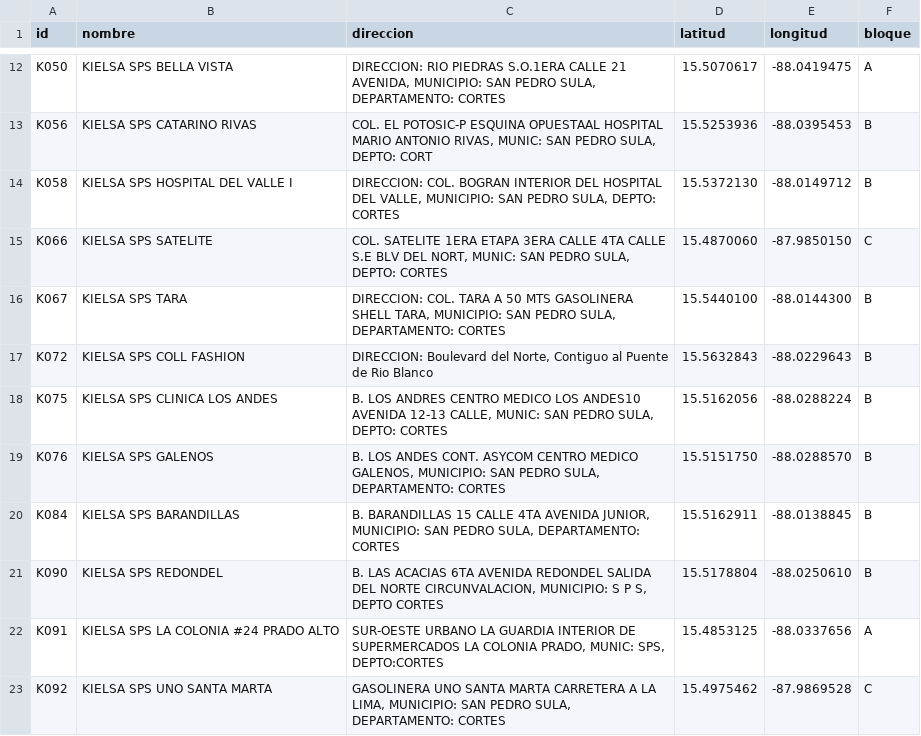
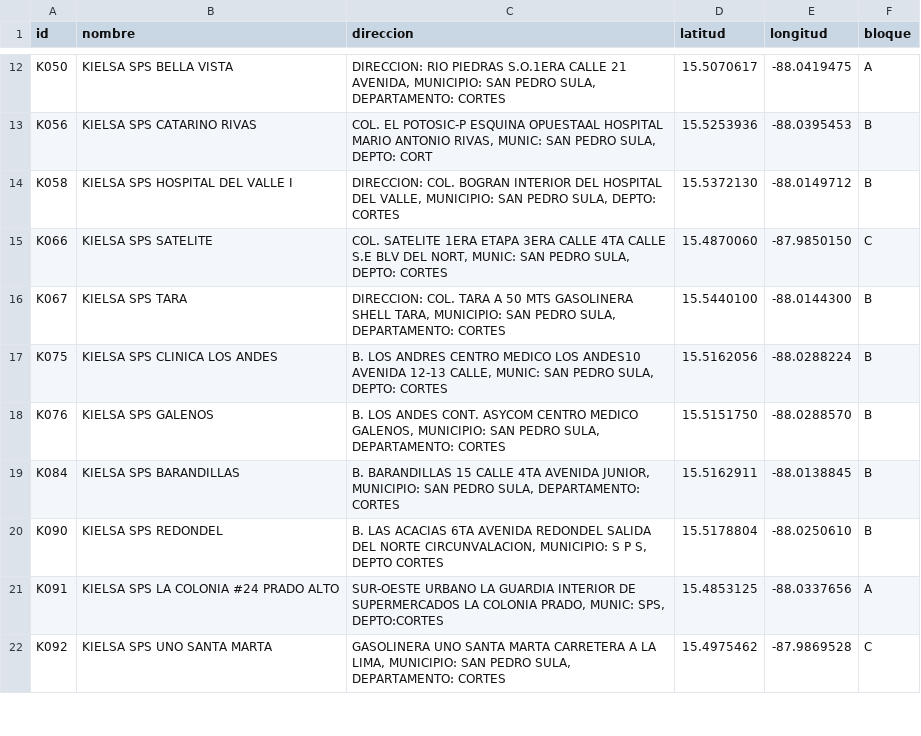
Before and after one commit to Alejandrocart4/proyecto_Kielsa, a CSV file: datos/sucursales_sin_K604_K094_K303.csv, drawn as a sheet; only a part is shown, gaps mark what is left out; the diff names each change by its address in the sheet, - before the commit and + after, or states it on an @@ line.

```diff
--- a/datos/sucursales_sin_K604_K094_K303.csv
+++ b/datos/sucursales_sin_K604_K094_K303.csv
-row 17: K072 | KIELSA SPS COLL FASHION | DIRECCION: Boulevard del Norte, Contiguo al Puente de Rio Blanco | 15.5632843 | -88.0229643 | B
```
Also changed, not shown: datos/auditoria_ubicaciones_google_maps.csv, datos/sucursales_kielsa_sps_2026-09-18.csv, 5 other files.
